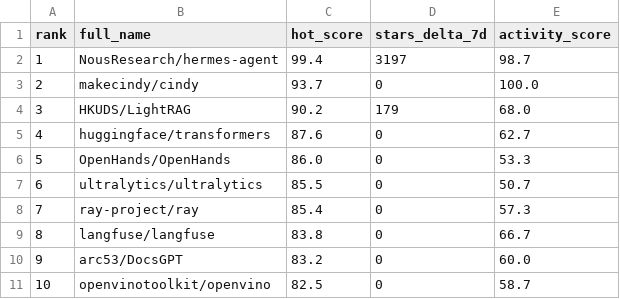
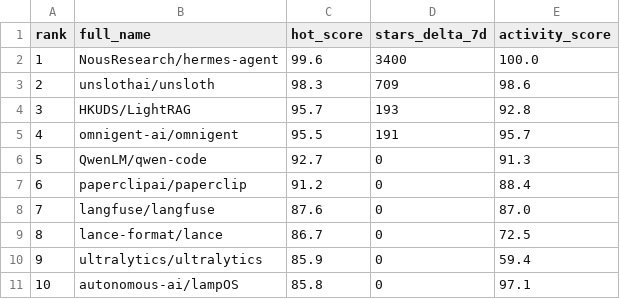
Before and after one commit to SeanLIUXQ/TOP5_hot_AI, a CSV file: public-data/weekly-2026-11-16.csv, drawn as a sheet.

```diff
--- a/public-data/weekly-2026-11-16.csv
+++ b/public-data/weekly-2026-11-16.csv
@@ -1,11 +1,11 @@
 rank,full_name,hot_score,stars_delta_7d,activity_score
-1,NousResearch/hermes-agent,99.4,3197,98.7
-2,makecindy/cindy,93.7,0,100.0
-3,HKUDS/LightRAG,90.2,179,68.0
-4,huggingface/transformers,87.6,0,62.7
-5,OpenHands/OpenHands,86.0,0,53.3
-6,ultralytics/ultralytics,85.5,0,50.7
-7,ray-project/ray,85.4,0,57.3
-8,langfuse/langfuse,83.8,0,66.7
-9,arc53/DocsGPT,83.2,0,60.0
-10,openvinotoolkit/openvino,82.5,0,58.7
+1,NousResearch/hermes-agent,99.6,3400,100.0
+2,unslothai/unsloth,98.3,709,98.6
+3,HKUDS/LightRAG,95.7,193,92.8
+4,omnigent-ai/omnigent,95.5,191,95.7
+5,QwenLM/qwen-code,92.7,0,91.3
+6,paperclipai/paperclip,91.2,0,88.4
+7,langfuse/langfuse,87.6,0,87.0
+8,lance-format/lance,86.7,0,72.5
+9,ultralytics/ultralytics,85.9,0,59.4
+10,autonomous-ai/lampOS,85.8,0,97.1
```
Also changed, not shown: 8 other files.
